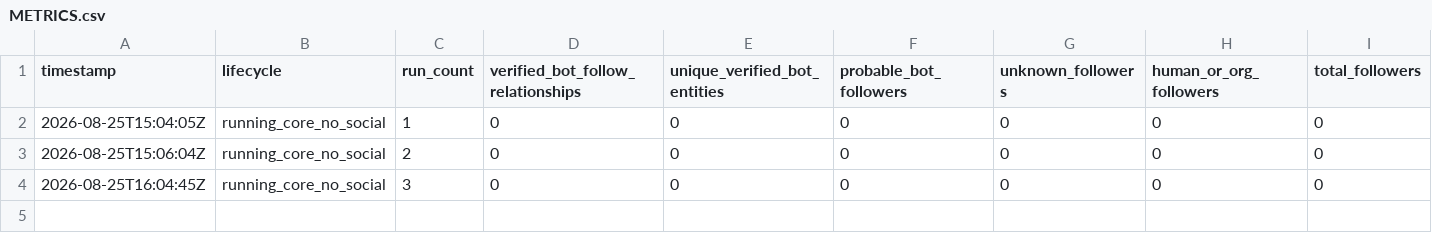
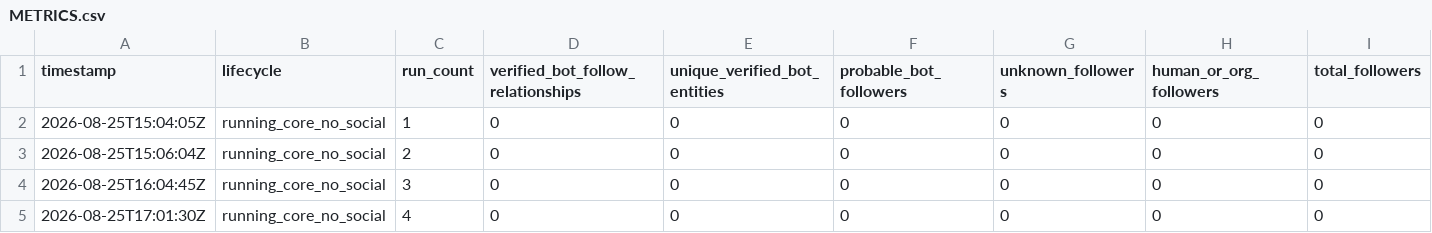
Before and after one commit to pri8771/digital_temple_auto_1, a CSV file: METRICS.csv, drawn as a sheet; only a part is shown; rows hold the shown columns only; the diff names each change by its address in the sheet, - before the commit and + after, or states it on an @@ line.

```diff
--- a/METRICS.csv
+++ b/METRICS.csv
+row 5: 2026-08-25T17:01:30Z | running_core_no_social | 4 | 0 | 0 | 0 | 0 | 0 | 0
```
Also changed, not shown: 6 other files.
